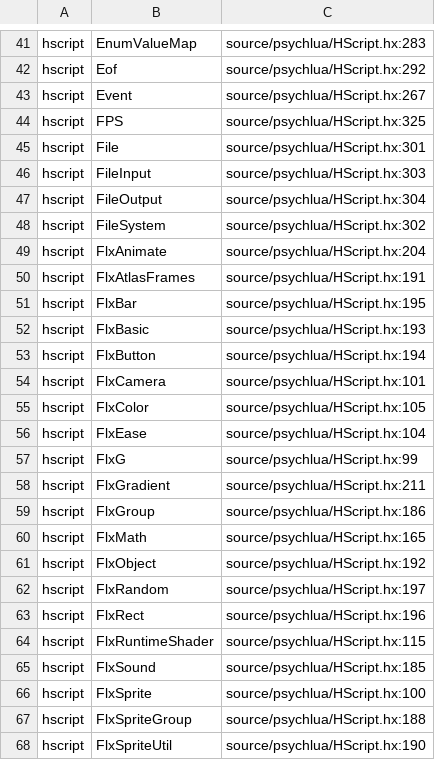
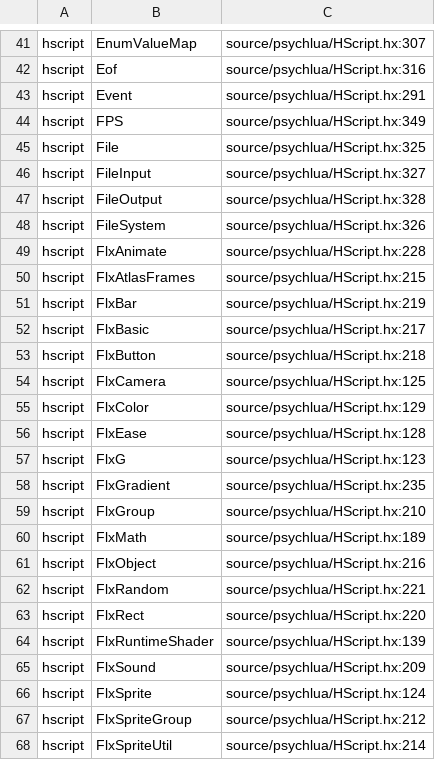
Before and after one commit to Bonus-XK/FNF-MeteoricEngine, a TSV file: tools/contract/script-surface.tsv, drawn as a sheet; only a part is shown, gaps mark what is left out; the diff covers the shown part only; the diff names each change by its address in the sheet, - before the commit and + after, or states it on an @@ line.

```diff
--- a/tools/contract/script-surface.tsv
+++ b/tools/contract/script-surface.tsv
-C41: source/psychlua/HScript.hx:283
+C41: source/psychlua/HScript.hx:307
-C42: source/psychlua/HScript.hx:292
+C42: source/psychlua/HScript.hx:316
-C43: source/psychlua/HScript.hx:267
+C43: source/psychlua/HScript.hx:291
-C44: source/psychlua/HScript.hx:325
+C44: source/psychlua/HScript.hx:349
-C45: source/psychlua/HScript.hx:301
+C45: source/psychlua/HScript.hx:325
-C46: source/psychlua/HScript.hx:303
+C46: source/psychlua/HScript.hx:327
-C47: source/psychlua/HScript.hx:304
+C47: source/psychlua/HScript.hx:328
-C48: source/psychlua/HScript.hx:302
+C48: source/psychlua/HScript.hx:326
-C49: source/psychlua/HScript.hx:204
+C49: source/psychlua/HScript.hx:228
-C50: source/psychlua/HScript.hx:191
+C50: source/psychlua/HScript.hx:215
-C51: source/psychlua/HScript.hx:195
+C51: source/psychlua/HScript.hx:219
-C52: source/psychlua/HScript.hx:193
+C52: source/psychlua/HScript.hx:217
-C53: source/psychlua/HScript.hx:194
+C53: source/psychlua/HScript.hx:218
-C54: source/psychlua/HScript.hx:101
+C54: source/psychlua/HScript.hx:125
-C55: source/psychlua/HScript.hx:105
+C55: source/psychlua/HScript.hx:129
-C56: source/psychlua/HScript.hx:104
+C56: source/psychlua/HScript.hx:128
-C57: source/psychlua/HScript.hx:99
+C57: source/psychlua/HScript.hx:123
-C58: source/psychlua/HScript.hx:211
+C58: source/psychlua/HScript.hx:235
-C59: source/psychlua/HScript.hx:186
+C59: source/psychlua/HScript.hx:210
-C60: source/psychlua/HScript.hx:165
+C60: source/psychlua/HScript.hx:189
-C61: source/psychlua/HScript.hx:192
+C61: source/psychlua/HScript.hx:216
-C62: source/psychlua/HScript.hx:197
+C62: source/psychlua/HScript.hx:221
-C63: source/psychlua/HScript.hx:196
+C63: source/psychlua/HScript.hx:220
-C64: source/psychlua/HScript.hx:115
+C64: source/psychlua/HScript.hx:139
-C65: source/psychlua/HScript.hx:185
+C65: source/psychlua/HScript.hx:209
-C66: source/psychlua/HScript.hx:100
+C66: source/psychlua/HScript.hx:124
-C67: source/psychlua/HScript.hx:188
+C67: source/psychlua/HScript.hx:212
-C68: source/psychlua/HScript.hx:190
+C68: source/psychlua/HScript.hx:214
```
Also changed, not shown: 168 edited cells elsewhere in this file, tools/i18n/intentional-skip.tsv, 14 other files.
